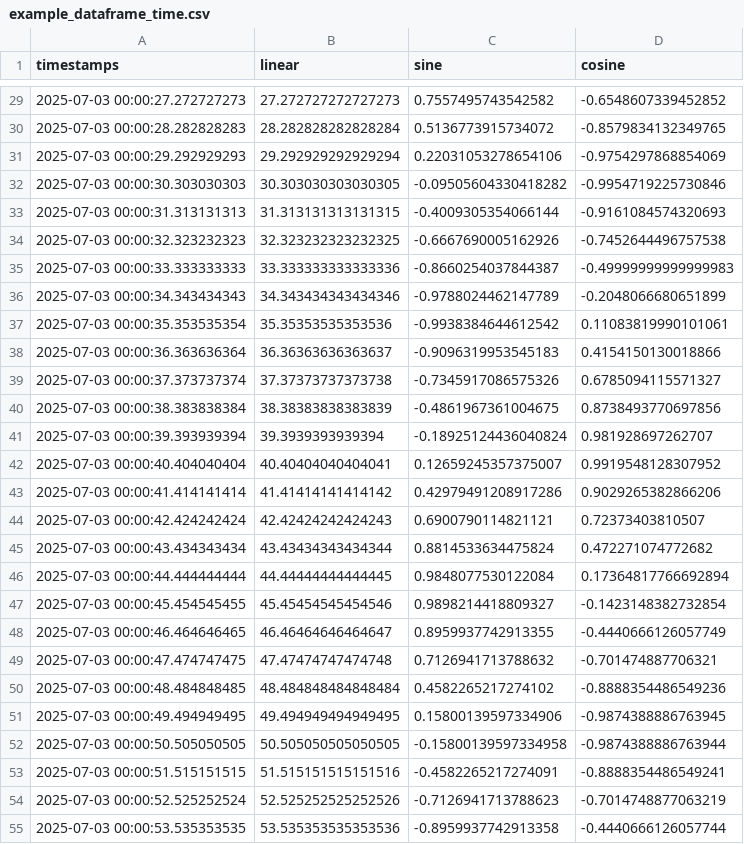
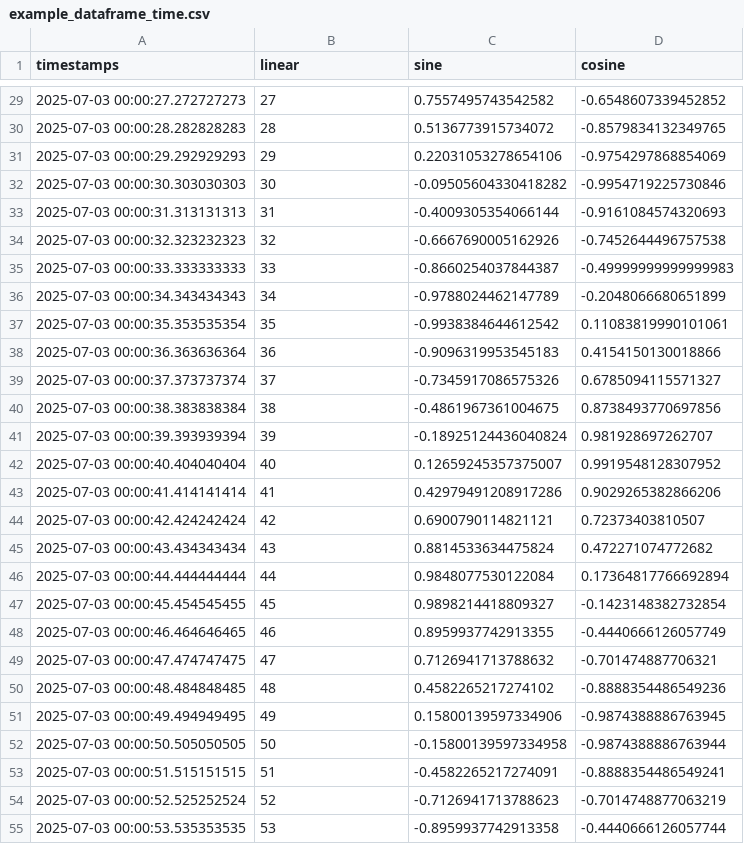
Before and after one commit to iainfox/plotAssist, a CSV file: example_dataframe_time.csv, drawn as a sheet; only a part is shown, gaps mark what is left out; the diff covers the shown part only.

Commit message:
fix linear test data

```diff
--- a/example_dataframe_time.csv
+++ b/example_dataframe_time.csv
@@ -29,27 +29,27 @@ timestamps,linear,sine,cosine
-2025-07-03 00:00:27.272727273,27.272727272727273,0.7557495743542582,-0.6548607339452852
-2025-07-03 00:00:28.282828283,28.282828282828284,0.5136773915734072,-0.8579834132349765
-2025-07-03 00:00:29.292929293,29.292929292929294,0.22031053278654106,-0.9754297868854069
-2025-07-03 00:00:30.303030303,30.303030303030305,-0.09505604330418282,-0.9954719225730846
-2025-07-03 00:00:31.313131313,31.313131313131315,-0.4009305354066144,-0.9161084574320693
-2025-07-03 00:00:32.323232323,32.323232323232325,-0.6667690005162926,-0.7452644496757538
-2025-07-03 00:00:33.333333333,33.333333333333336,-0.8660254037844387,-0.49999999999999983
-2025-07-03 00:00:34.343434343,34.343434343434346,-0.9788024462147789,-0.2048066680651899
-2025-07-03 00:00:35.353535354,35.35353535353536,-0.9938384644612542,0.11083819990101061
-2025-07-03 00:00:36.363636364,36.36363636363637,-0.9096319953545183,0.4154150130018866
-2025-07-03 00:00:37.373737374,37.37373737373738,-0.7345917086575326,0.6785094115571327
-2025-07-03 00:00:38.383838384,38.38383838383839,-0.4861967361004675,0.8738493770697856
-2025-07-03 00:00:39.393939394,39.3939393939394,-0.18925124436040824,0.981928697262707
-2025-07-03 00:00:40.404040404,40.40404040404041,0.12659245357375007,0.9919548128307952
-2025-07-03 00:00:41.414141414,41.41414141414142,0.42979491208917286,0.9029265382866206
-2025-07-03 00:00:42.424242424,42.42424242424243,0.6900790114821121,0.72373403810507
-2025-07-03 00:00:43.434343434,43.43434343434344,0.8814533634475824,0.472271074772682
-2025-07-03 00:00:44.444444444,44.44444444444445,0.9848077530122084,0.17364817766692894
-2025-07-03 00:00:45.454545455,45.45454545454546,0.9898214418809327,-0.1423148382732854
-2025-07-03 00:00:46.464646465,46.46464646464647,0.8959937742913355,-0.4440666126057749
-2025-07-03 00:00:47.474747475,47.47474747474748,0.7126941713788632,-0.701474887706321
-2025-07-03 00:00:48.484848485,48.484848484848484,0.4582265217274102,-0.8888354486549236
-2025-07-03 00:00:49.494949495,49.494949494949495,0.15800139597334906,-0.9874388886763945
-2025-07-03 00:00:50.505050505,50.505050505050505,-0.15800139597334958,-0.9874388886763944
-2025-07-03 00:00:51.515151515,51.515151515151516,-0.4582265217274091,-0.8888354486549241
-2025-07-03 00:00:52.525252524,52.525252525252526,-0.7126941713788623,-0.7014748877063219
-2025-07-03 00:00:53.535353535,53.535353535353536,-0.8959937742913358,-0.4440666126057744
+2025-07-03 00:00:27.272727273,27,0.7557495743542582,-0.6548607339452852
+2025-07-03 00:00:28.282828283,28,0.5136773915734072,-0.8579834132349765
+2025-07-03 00:00:29.292929293,29,0.22031053278654106,-0.9754297868854069
+2025-07-03 00:00:30.303030303,30,-0.09505604330418282,-0.9954719225730846
+2025-07-03 00:00:31.313131313,31,-0.4009305354066144,-0.9161084574320693
+2025-07-03 00:00:32.323232323,32,-0.6667690005162926,-0.7452644496757538
+2025-07-03 00:00:33.333333333,33,-0.8660254037844387,-0.49999999999999983
+2025-07-03 00:00:34.343434343,34,-0.9788024462147789,-0.2048066680651899
+2025-07-03 00:00:35.353535354,35,-0.9938384644612542,0.11083819990101061
+2025-07-03 00:00:36.363636364,36,-0.9096319953545183,0.4154150130018866
+2025-07-03 00:00:37.373737374,37,-0.7345917086575326,0.6785094115571327
+2025-07-03 00:00:38.383838384,38,-0.4861967361004675,0.8738493770697856
+2025-07-03 00:00:39.393939394,39,-0.18925124436040824,0.981928697262707
+2025-07-03 00:00:40.404040404,40,0.12659245357375007,0.9919548128307952
+2025-07-03 00:00:41.414141414,41,0.42979491208917286,0.9029265382866206
+2025-07-03 00:00:42.424242424,42,0.6900790114821121,0.72373403810507
+2025-07-03 00:00:43.434343434,43,0.8814533634475824,0.472271074772682
+2025-07-03 00:00:44.444444444,44,0.9848077530122084,0.17364817766692894
+2025-07-03 00:00:45.454545455,45,0.9898214418809327,-0.1423148382732854
+2025-07-03 00:00:46.464646465,46,0.8959937742913355,-0.4440666126057749
+2025-07-03 00:00:47.474747475,47,0.7126941713788632,-0.701474887706321
+2025-07-03 00:00:48.484848485,48,0.4582265217274102,-0.8888354486549236
+2025-07-03 00:00:49.494949495,49,0.15800139597334906,-0.9874388886763945
+2025-07-03 00:00:50.505050505,50,-0.15800139597334958,-0.9874388886763944
+2025-07-03 00:00:51.515151515,51,-0.4582265217274091,-0.8888354486549241
+2025-07-03 00:00:52.525252524,52,-0.7126941713788623,-0.7014748877063219
+2025-07-03 00:00:53.535353535,53,-0.8959937742913358,-0.4440666126057744
```
Also changed, not shown: 73 edited cells elsewhere in this file, 1 other file.
